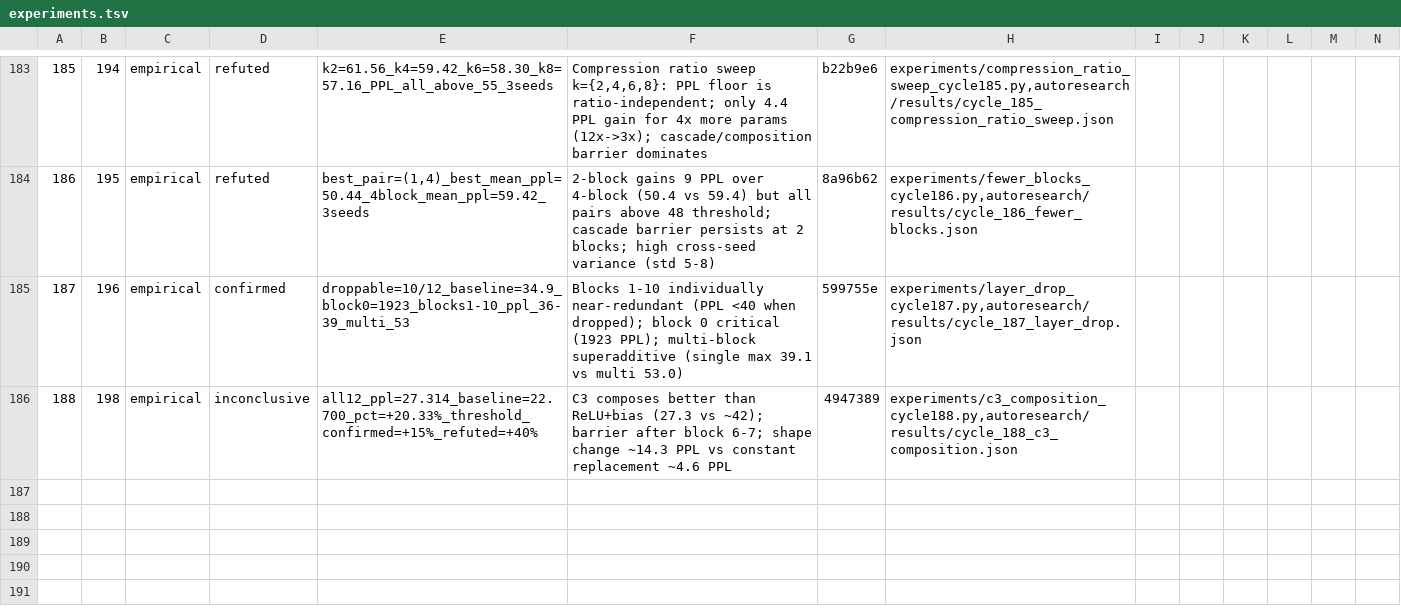
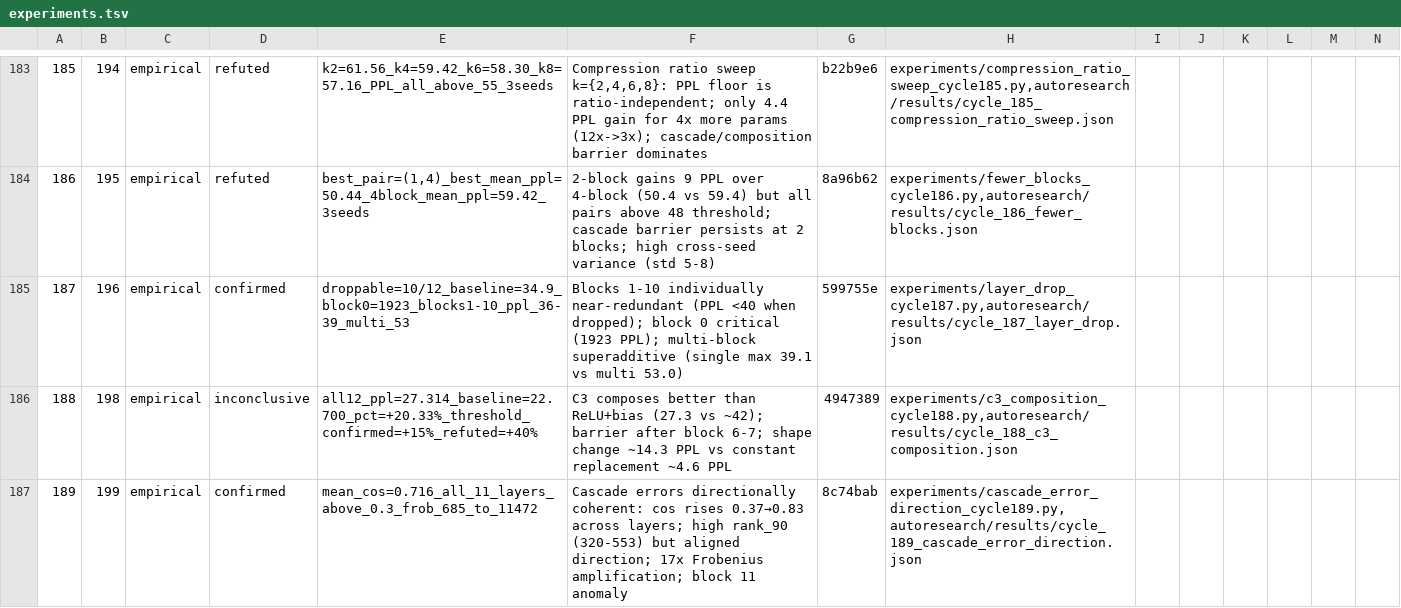
Before and after one commit to mihaibujanca/quant_aware_training, a TSV file: autoresearch/logs/experiments.tsv, drawn as a sheet; only a part is shown, gaps mark what is left out; rows hold the shown columns only; the diff names each change by its address in the sheet, - before the commit and + after, or states it on an @@ line.

```diff
--- a/autoresearch/logs/experiments.tsv
+++ b/autoresearch/logs/experiments.tsv
+row 187: 189 | 199 | empirical | confirmed | mean_cos=0.716_all_11_layers_above_0.3_frob_685_to_11472 | Cascade errors directionally coherent: cos rises 0.37→0.83 across layers; high rank_90 (320-553) but aligned direction; 17x Frobenius amplification; block 11 anomaly | 8c74bab | experiments/cascade_error_direction_cycle189.py,autoresearch/results/cycle_189_cascade_error_direction.json
```
Also changed, not shown: 3 other files.
